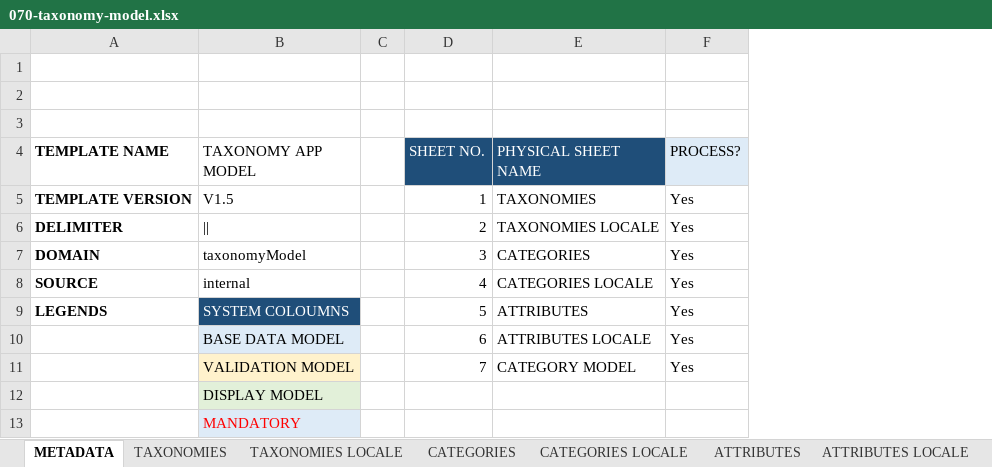
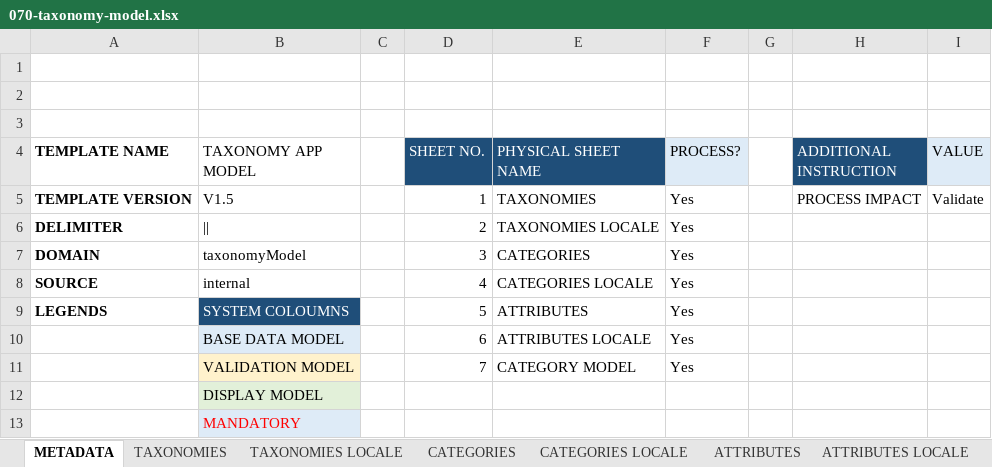
Before and after one commit to siddham10/PMIeTron, an Excel workbook: 20-excel-based/210-models/070-taxonomy-model.xlsx, sheet METADATA, drawn as a sheet; values as stored, in another font and other column widths than the file's, no borders; charts and pictures not drawn; the diff names each change by its address in the sheet, - before the commit and + after, or states it on an @@ line.

```diff
--- a/20-excel-based/210-models/070-taxonomy-model.xlsx (sheet METADATA)
+++ b/20-excel-based/210-models/070-taxonomy-model.xlsx (sheet METADATA)
+column G, empty
+column H (ADDITIONAL INSTRUCTION), row 5: PROCESS IMPACT
+column I (VALUE), row 5: Validate
```
Also changed, not shown: sheet ATTRIBUTES, sheet CATEGORY MODEL, sheet CATEGORIES, sheet TAXONOMIES, charts or pictures, 20-excel-based/210-models/020-base-model-digital-asset.xlsx, 20-excel-based/210-models/050-base-model-reference-data.xlsx, 6 other files.
